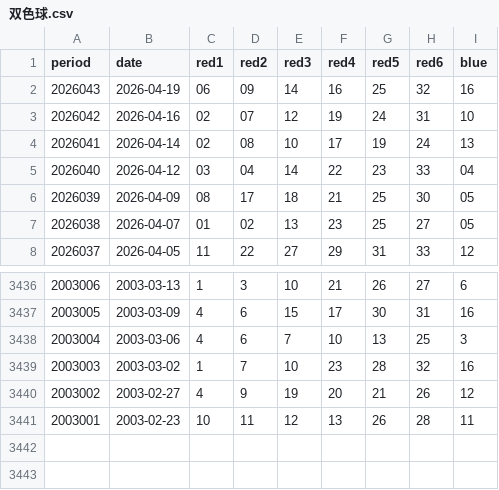
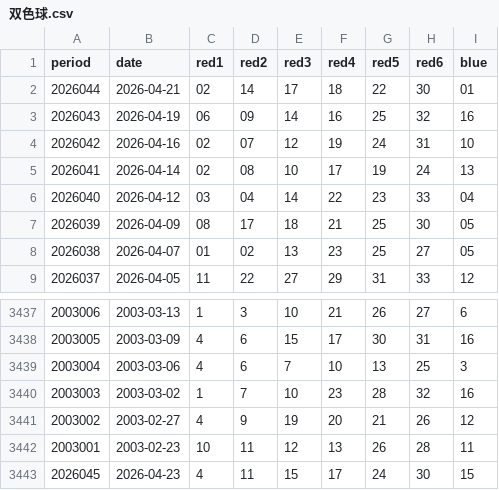
Before and after one commit to xudashuaib/openclaw-root-backup, a CSV file: workspace/彩票/双色球.csv, drawn as a sheet; only a part is shown, gaps mark what is left out.

```diff
--- a/workspace/彩票/双色球.csv
+++ b/workspace/彩票/双色球.csv
@@ -1,2 +1,3 @@
 period,date,red1,red2,red3,red4,red5,red6,blue
+2026044,2026-04-21,02,14,17,18,22,30,01
 2026043,2026-04-19,06,09,14,16,25,32,16
@@ -3441 +3442,2 @@ period,date,red1,red2,red3,red4,red5,red6,blue
 2003001,2003-02-23,10,11,12,13,26,28,11
+2026045,2026-04-23,4,11,15,17,24,30,15
```
Also changed, not shown: workspace/彩票/大乐透.csv, 43 other files.
